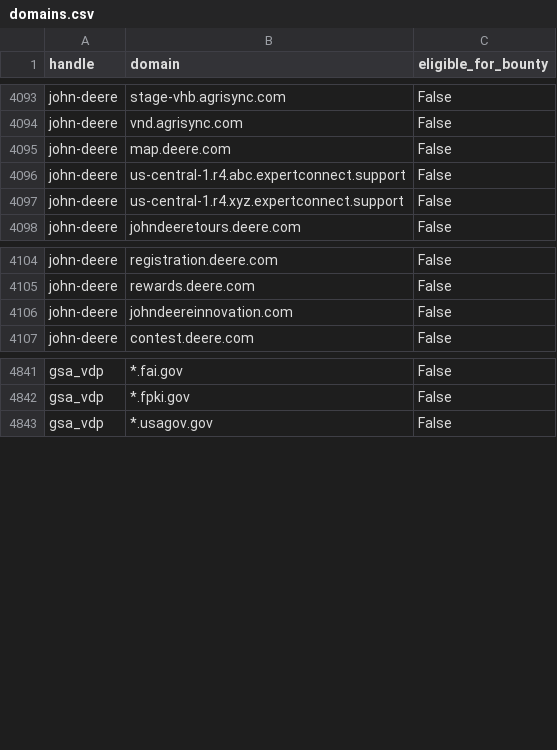
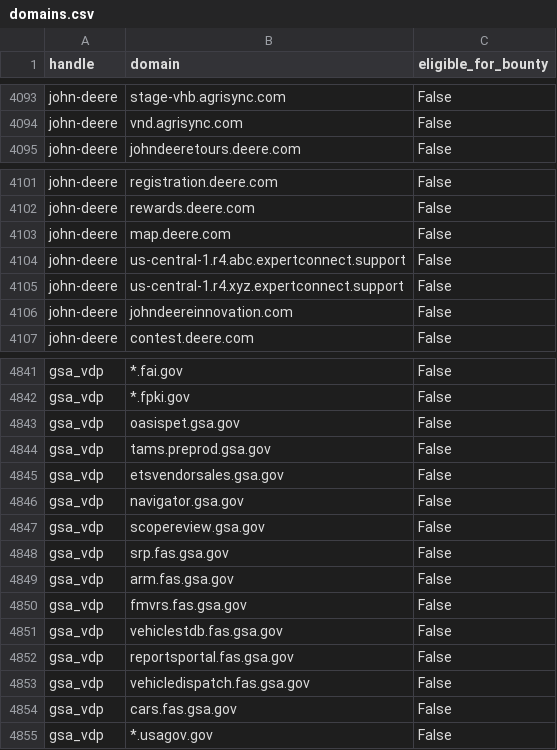
Before and after one commit to atxiii/h1domains, a CSV file: domains.csv, drawn as a sheet; only a part is shown, gaps mark what is left out; the diff covers the shown part only.

```diff
--- a/domains.csv
+++ b/domains.csv
@@ -4094,5 +4094,2 @@ john-deere,stage-vhb.agrisync.com,False
 john-deere,vnd.agrisync.com,False
-john-deere,map.deere.com,False
-john-deere,us-central-1.r4.abc.expertconnect.support,False
-john-deere,us-central-1.r4.xyz.expertconnect.support,False
 john-deere,johndeeretours.deere.com,False
@@ -4105,2 +4102,5 @@ john-deere,registration.deere.com,False
 john-deere,rewards.deere.com,False
+john-deere,map.deere.com,False
+john-deere,us-central-1.r4.abc.expertconnect.support,False
+john-deere,us-central-1.r4.xyz.expertconnect.support,False
 john-deere,johndeereinnovation.com,False
@@ -4842,2 +4842,14 @@ gsa_vdp,*.fai.gov,False
 gsa_vdp,*.fpki.gov,False
+gsa_vdp,oasispet.gsa.gov,False
+gsa_vdp,tams.preprod.gsa.gov,False
+gsa_vdp,etsvendorsales.gsa.gov,False
+gsa_vdp,navigator.gsa.gov,False
+gsa_vdp,scopereview.gsa.gov,False
+gsa_vdp,srp.fas.gsa.gov,False
+gsa_vdp,arm.fas.gsa.gov,False
+gsa_vdp,fmvrs.fas.gsa.gov,False
+gsa_vdp,vehiclestdb.fas.gsa.gov,False
+gsa_vdp,reportsportal.fas.gsa.gov,False
+gsa_vdp,vehicledispatch.fas.gsa.gov,False
+gsa_vdp,cars.fas.gsa.gov,False
 gsa_vdp,*.usagov.gov,False
```
Also changed, not shown: 14 removed rows and 12 moved rows elsewhere in this file, 3 other files.
